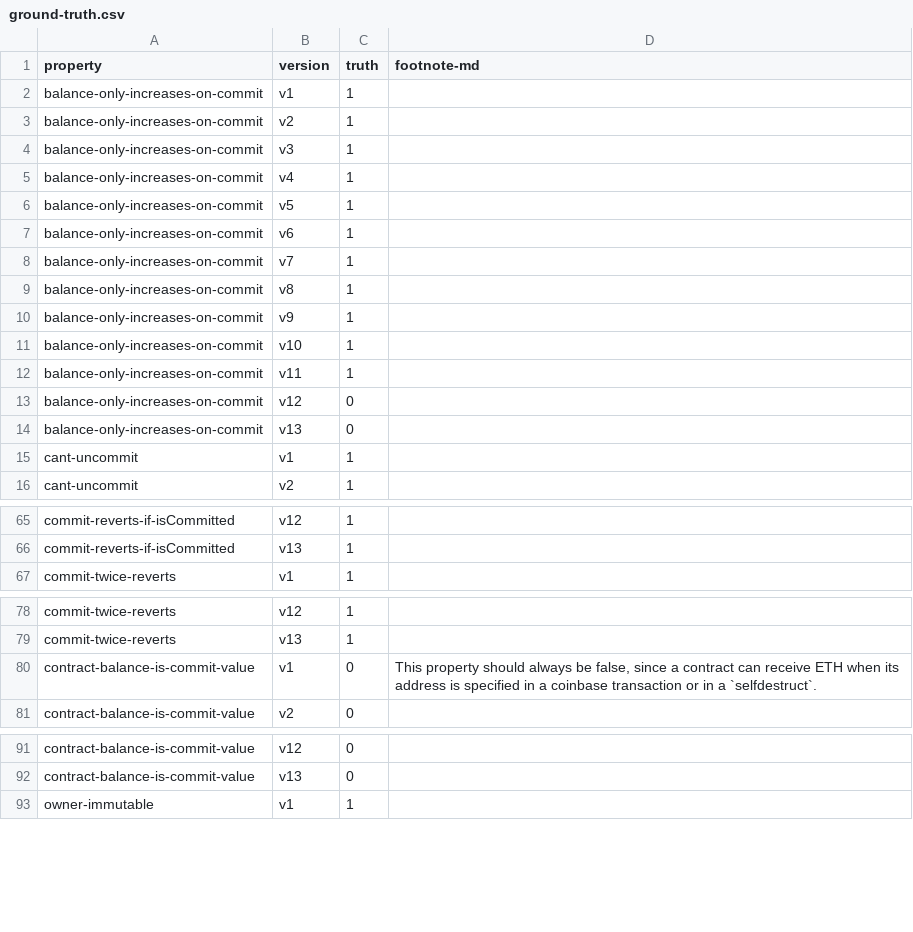
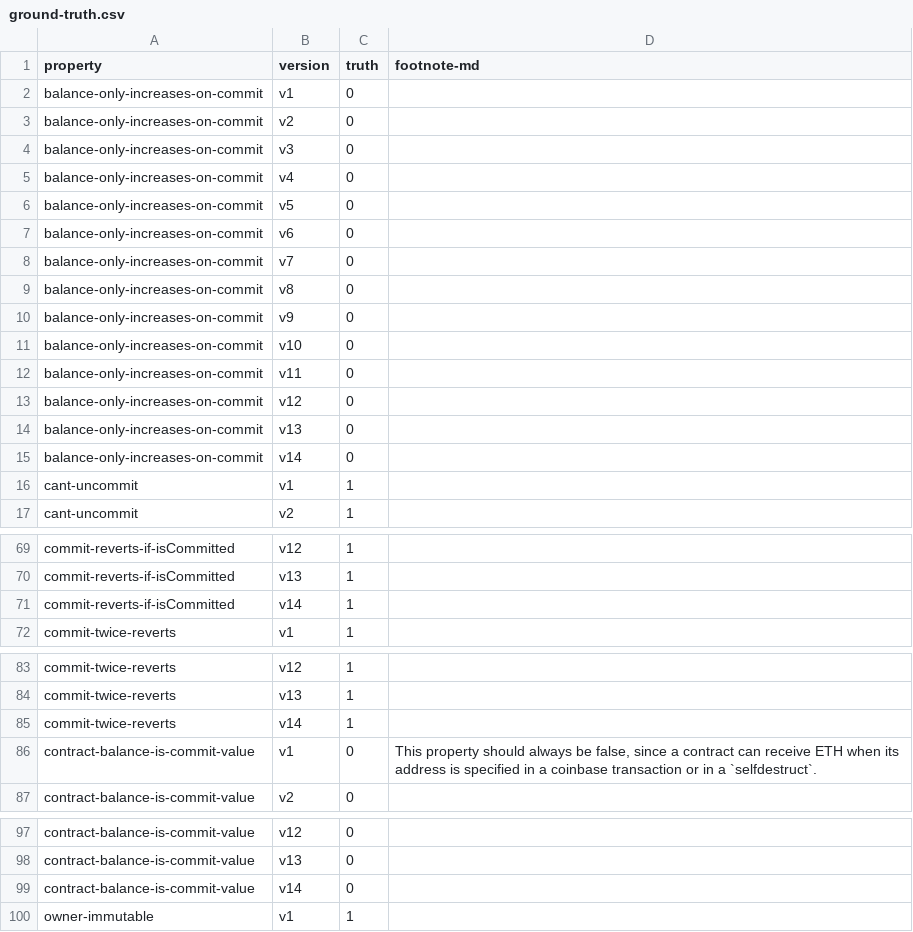
Before and after one commit to bitbart/contracts-verification-benchmark, a CSV file: contracts/htlc/ground-truth.csv, drawn as a sheet; only a part is shown, gaps mark what is left out; the diff covers the shown part only.

```diff
--- a/contracts/htlc/ground-truth.csv
+++ b/contracts/htlc/ground-truth.csv
@@ -1,15 +1,16 @@
 property,version,truth,footnote-md
-balance-only-increases-on-commit,v1,1,
-balance-only-increases-on-commit,v2,1,
-balance-only-increases-on-commit,v3,1,
-balance-only-increases-on-commit,v4,1,
-balance-only-increases-on-commit,v5,1,
-balance-only-increases-on-commit,v6,1,
-balance-only-increases-on-commit,v7,1,
-balance-only-increases-on-commit,v8,1,
-balance-only-increases-on-commit,v9,1,
-balance-only-increases-on-commit,v10,1,
-balance-only-increases-on-commit,v11,1,
+balance-only-increases-on-commit,v1,0,
+balance-only-increases-on-commit,v2,0,
+balance-only-increases-on-commit,v3,0,
+balance-only-increases-on-commit,v4,0,
+balance-only-increases-on-commit,v5,0,
+balance-only-increases-on-commit,v6,0,
+balance-only-increases-on-commit,v7,0,
+balance-only-increases-on-commit,v8,0,
+balance-only-increases-on-commit,v9,0,
+balance-only-increases-on-commit,v10,0,
+balance-only-increases-on-commit,v11,0,
 balance-only-increases-on-commit,v12,0,
 balance-only-increases-on-commit,v13,0,
+balance-only-increases-on-commit,v14,0,
 cant-uncommit,v1,1,
@@ -66,2 +70,3 @@ commit-reverts-if-isCommitted,v12,1,
 commit-reverts-if-isCommitted,v13,1,
+commit-reverts-if-isCommitted,v14,1,
 commit-twice-reverts,v1,1,
@@ -79,2 +84,3 @@ commit-twice-reverts,v12,1,
 commit-twice-reverts,v13,1,
+commit-twice-reverts,v14,1,
 contract-balance-is-commit-value,v1,0,"This property should always be false, since a contract can receive ETH when its address is specified in a coinbase transaction or in a `selfdestruct`."
@@ -92,2 +98,3 @@ contract-balance-is-commit-value,v12,0,
 contract-balance-is-commit-value,v13,0,
+contract-balance-is-commit-value,v14,0,
 owner-immutable,v1,1,
```
Also changed, not shown: 15 added rows and 13 edited cells elsewhere in this file, 53 other files.
